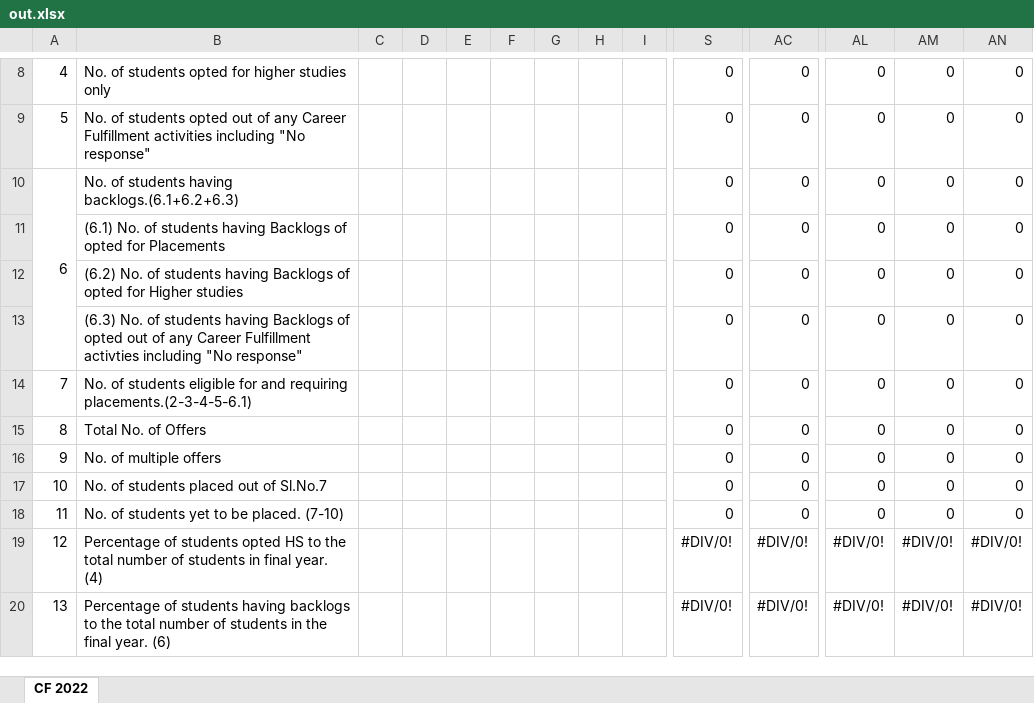
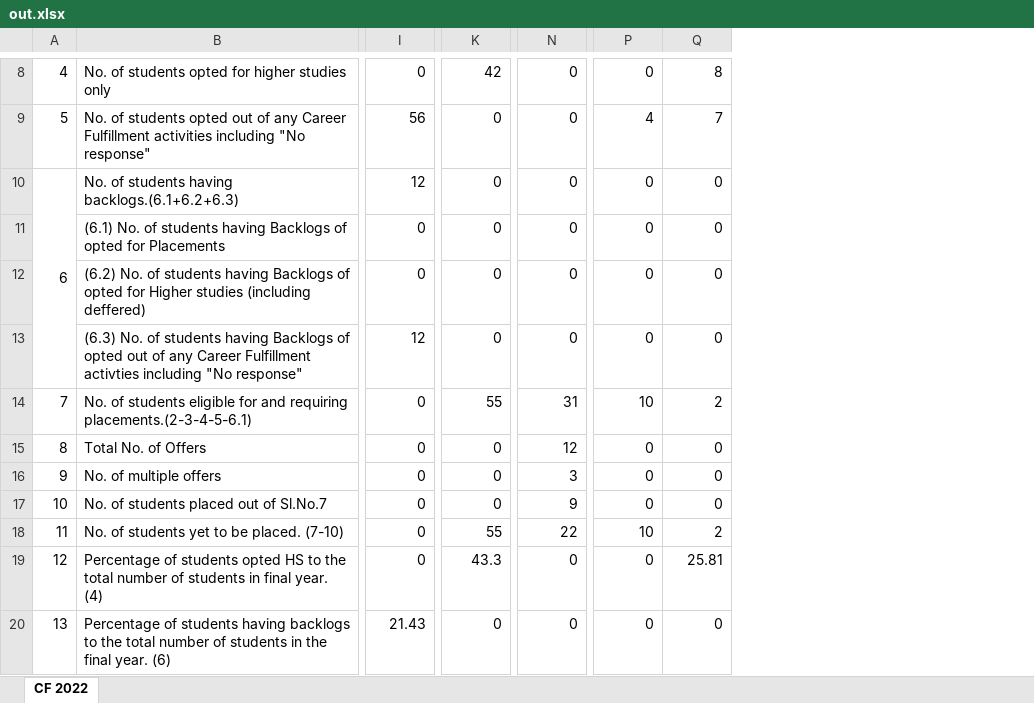
Before and after one commit to GCGC-GDSC/DashBoard-BackEnd, an Excel workbook: Dashboard/media/out.xlsx, sheet CF 2022, drawn as a sheet; only a part is shown, gaps mark what is left out; values as stored, in another font and other column widths than the file's, no cell formats; removed rows and columns are numbered as before the commit, all else as after; the diff covers the shown part only; the diff names each change by its address in the sheet, - before the commit and + after, or states it on an @@ line.

```diff
--- a/Dashboard/media/out.xlsx (sheet CF 2022)
+++ b/Dashboard/media/out.xlsx (sheet CF 2022)
-column C, empty
-column D, empty
-column E, empty
-column F, empty
-column G, empty
-column H, empty
-column I, empty
-K8: 0
+K8: 42
-Q8: 0
+Q8: 8
-I9: 0
+I9: 56
-P9: 0
+P9: 4
-Q9: 0
+Q9: 7
-I10: 0
+I10: 12
-B12: …Higher studies
+B12: …Higher studies (including deffered)
-I13: 0
+I13: 12
-K14: 0
+K14: 55
-N14: 0
+N14: 31
-P14: 0
+P14: 10
-Q14: 0
+Q14: 2
-N15: 0
+N15: 12
-N16: 0
+N16: 3
-N17: 0
+N17: 9
-K18: 0
+K18: 55
-N18: 0
+N18: 22
-P18: 0
+P18: 10
-Q18: 0
+Q18: 2
-I19: #DIV/0!
+I19: 0
-K19: #DIV/0!
+K19: 43.3
-N19:N20: #DIV/0!
+N19:N20: 0
-P19:P20: #DIV/0!
+P19:P20: 0
-Q19: #DIV/0!
+Q19: 25.81
-I20: #DIV/0!
+I20: 21.43
-K20: #DIV/0!
+K20: 0
-Q20: #DIV/0!
+Q20: 0
```
Also changed, not shown: 1 added row, 1 removed row, 11 added columns, 24 removed columns, 52 edited cells and merged cells elsewhere in this sheet, cell formats, formulas that keep their value, 2 other files.
